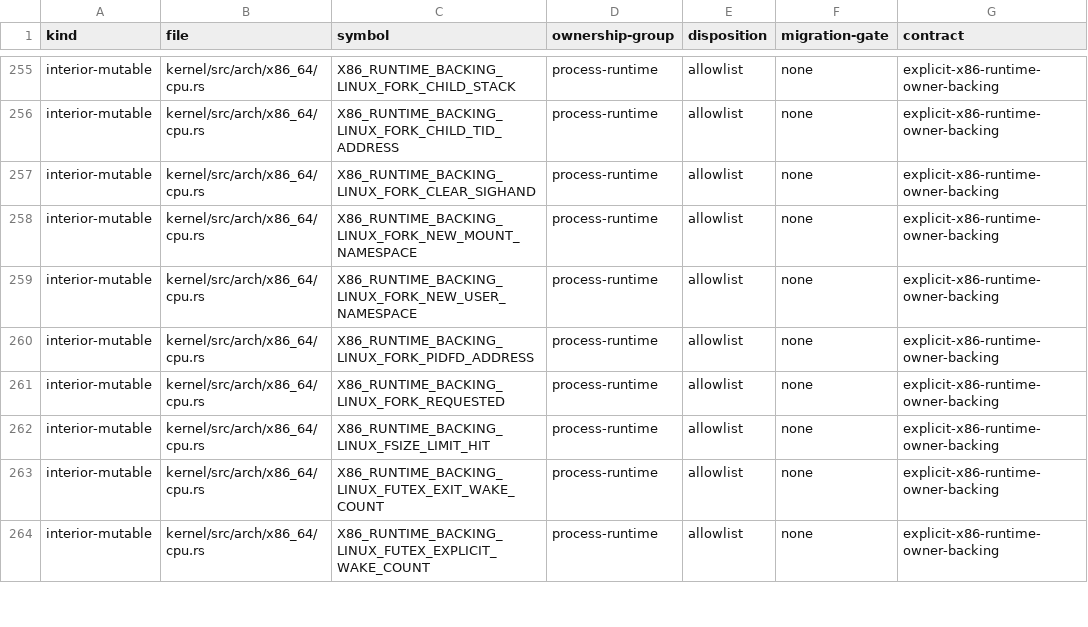
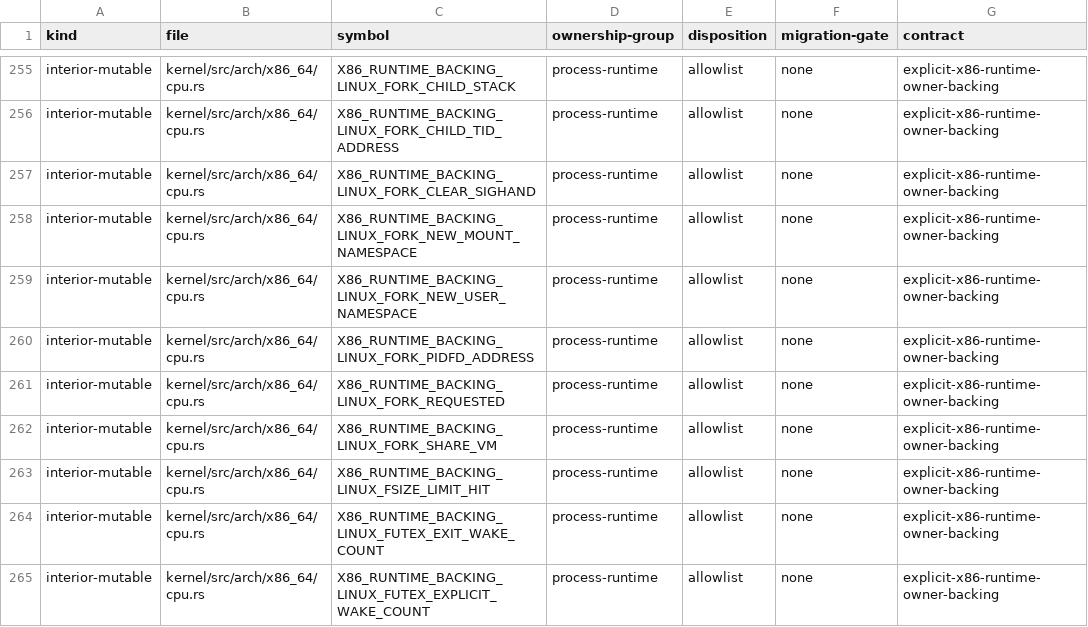
Before and after one commit to gmkurtzer/ginux, a TSV file: docs/feedback-hardening/writable-globals.tsv, drawn as a sheet; only a part is shown, gaps mark what is left out; the diff names each change by its address in the sheet, - before the commit and + after, or states it on an @@ line.

Commit message:
Complete Rocky package runtime lifecycle
Signed-off-by: Gregory M. Kurtzer <gmkurtzer@gmail.com>

```diff
--- a/docs/feedback-hardening/writable-globals.tsv
+++ b/docs/feedback-hardening/writable-globals.tsv
+row 262: interior-mutable | kernel/src/arch/x86_64/cpu.rs | X86_RUNTIME_BACKING_LINUX_FORK_SHARE_VM | process-runtime | allowlist | none | explicit-x86-runtime-owner-backing
```
Also changed, not shown: 13 other files.
